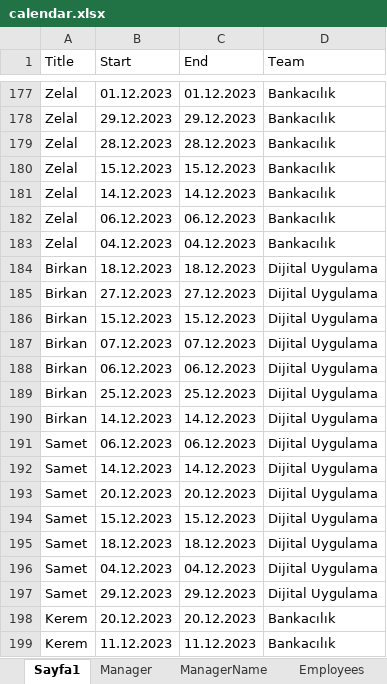
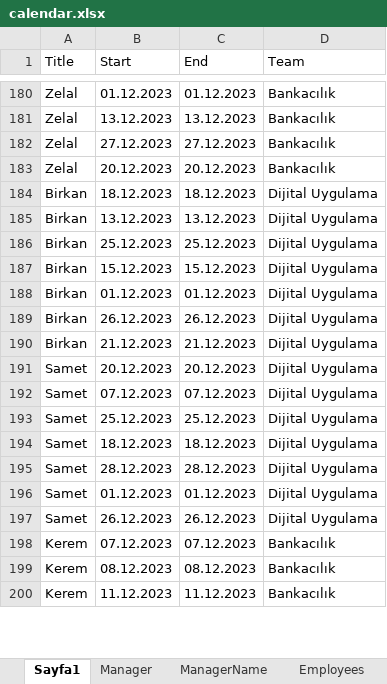
Before and after one commit to SadkDemr/Calendar1, an Excel workbook: Calendar1/calendar.xlsx, sheet Sayfa1, drawn as a sheet; only a part is shown, gaps mark what is left out; values as stored, in another font and other column widths than the file's, no borders; removed rows and columns are numbered as before the commit, all else as after; the diff covers the shown part only; the diff names each change by its address in the sheet, - before the commit and + after, or states it on an @@ line.

```diff
--- a/Calendar1/calendar.xlsx (sheet Sayfa1)
+++ b/Calendar1/calendar.xlsx (sheet Sayfa1)
-B181 (Start): 29.12.2023
+B181 (Start): 13.12.2023
-C181 (End): 29.12.2023
+C181 (End): 13.12.2023
-B182 (Start): 28.12.2023
+B182 (Start): 27.12.2023
-C182 (End): 28.12.2023
+C182 (End): 27.12.2023
-row 180: Zelal | 15.12.2023 | 15.12.2023 | Bankacılık
-row 181: Zelal | 14.12.2023 | 14.12.2023 | Bankacılık
-B183 (Start): 06.12.2023
+B183 (Start): 20.12.2023
-C183 (End): 06.12.2023
+C183 (End): 20.12.2023
@@ row 183 moved to row 178: Zelal @@
+row 185: Birkan | 13.12.2023 | 13.12.2023 | Dijital Uygulama
-B186 (Start): 27.12.2023
+B186 (Start): 25.12.2023
-C186 (End): 27.12.2023
+C186 (End): 25.12.2023
-B188 (Start): 07.12.2023
+B188 (Start): 01.12.2023
-C188 (End): 07.12.2023
+C188 (End): 01.12.2023
-B189 (Start): 06.12.2023
+B189 (Start): 26.12.2023
-C189 (End): 06.12.2023
+C189 (End): 26.12.2023
-B190 (Start): 25.12.2023
+B190 (Start): 21.12.2023
-C190 (End): 25.12.2023
+C190 (End): 21.12.2023
-row 190: Birkan | 14.12.2023 | 14.12.2023 | Dijital Uygulama
-row 191: Samet | 06.12.2023 | 06.12.2023 | Dijital Uygulama
-row 192: Samet | 14.12.2023 | 14.12.2023 | Dijital Uygulama
+row 192: Samet | 07.12.2023 | 07.12.2023 | Dijital Uygulama
-B193 (Start): 15.12.2023
+B193 (Start): 25.12.2023
-C193 (End): 15.12.2023
+C193 (End): 25.12.2023
+row 195: Samet | 28.12.2023 | 28.12.2023 | Dijital Uygulama
-B196 (Start): 04.12.2023
+B196 (Start): 01.12.2023
-C196 (End): 04.12.2023
+C196 (End): 01.12.2023
-B197 (Start): 29.12.2023
+B197 (Start): 26.12.2023
-C197 (End): 29.12.2023
+C197 (End): 26.12.2023
-B198 (Start): 20.12.2023
+B198 (Start): 07.12.2023
-C198 (End): 20.12.2023
+C198 (End): 07.12.2023
+row 199: Kerem | 08.12.2023 | 08.12.2023 | Bankacılık
```
Also changed, not shown: 33 added rows, 32 removed rows, 5 moved rows and 89 edited cells elsewhere in this sheet, sheet Manager, 5 other files.
